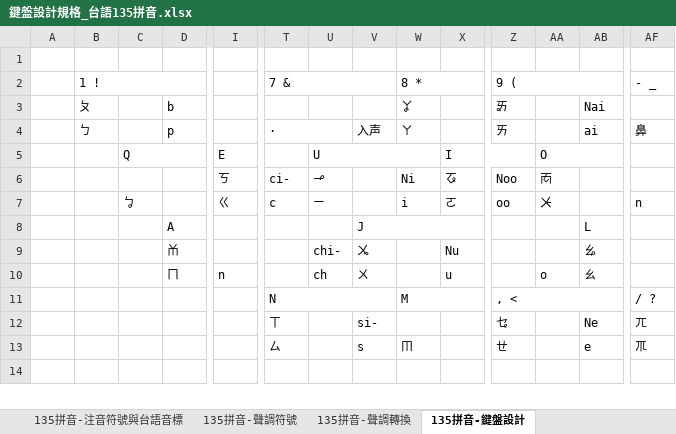
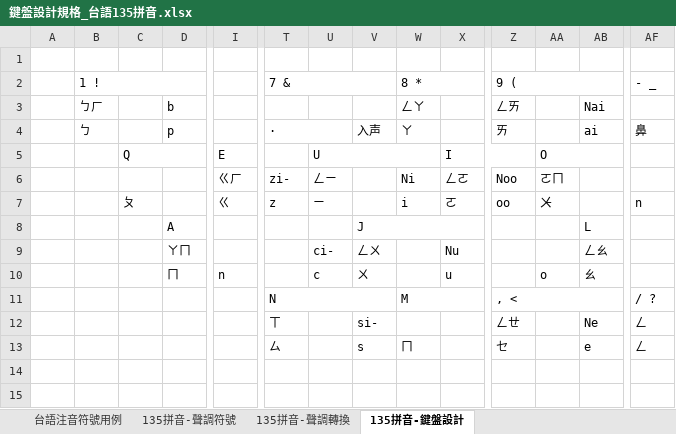
Before and after one commit to AlanJui/rime-tlpa, an Excel workbook: docs/鍵盤設計規格_台語135拼音.xlsx, sheet 135拼音-鍵盤設計, drawn as a sheet; only a part is shown, gaps mark what is left out; values as stored, in another font and other column widths than the file's, no cell formats; rows hold the shown columns only; the diff covers the shown part only; the diff names each change by its address in the sheet, - before the commit and + after, or states it on an @@ line.

```diff
--- a/docs/鍵盤設計規格_台語135拼音.xlsx (sheet 135拼音-鍵盤設計)
+++ b/docs/鍵盤設計規格_台語135拼音.xlsx (sheet 135拼音-鍵盤設計)
+sheet tab: 台語注音符號用例
-B3 (1 !): ㄆ
+B3 (1 !): ㄅㄏ
-W3 (8 *): ㆩ
+W3 (8 *): ㄥㄚ
-Z3 (9 (): ㆮ
+Z3 (9 (): ㄥㄞ
-I6: ㄎ
+I6: ㄍㄏ
-T6 (7 &): ci-
+T6 (7 &): zi-
-U6: ㆪ
+U6: ㄥㄧ
-X6: ㆧ
+X6: ㄥㄛ
-AA6: ㆱ
+AA6: ㄛㄇ
-C7: ㆠ
+C7: ㄆ
-T7 (7 &): c
+T7 (7 &): z
-D9: ㆰ
+D9: ㄚㄇ
-U9: chi-
+U9: ci-
-V9: ㆫ
+V9: ㄥㄨ
-AB9: ㆯ
+AB9: ㄥㄠ
-U10: ch
+U10: c
-Z12 (9 (): ㆥ
+Z12 (9 (): ㄥㄝ
-AF12 (- _): ㄫ
+AF12 (- _): ㄥ
-W13 (8 *): ㆬ
+W13 (8 *): ㄇ
-Z13 (9 (): ㄝ
+Z13 (9 (): ㆤ
-AF13 (- _): ㆭ
+AF13 (- _): ㄥ
+row 15: (empty)
```
Also changed, not shown: 1 removed row and 158 edited cells elsewhere in this sheet, sheet 135拼音-聲調符號, sheet 135拼音-注音符號與台語音標, sheet 135拼音-聲調轉換, sheet 135拼音-注音符號、電腦鍵盤與音標編碼, sheet 注音測試, other sheet tabs, cell formats, formulas that keep their value, hidden cells, charts or pictures, docs/注音符號設計.xlsx, 7 other files.
